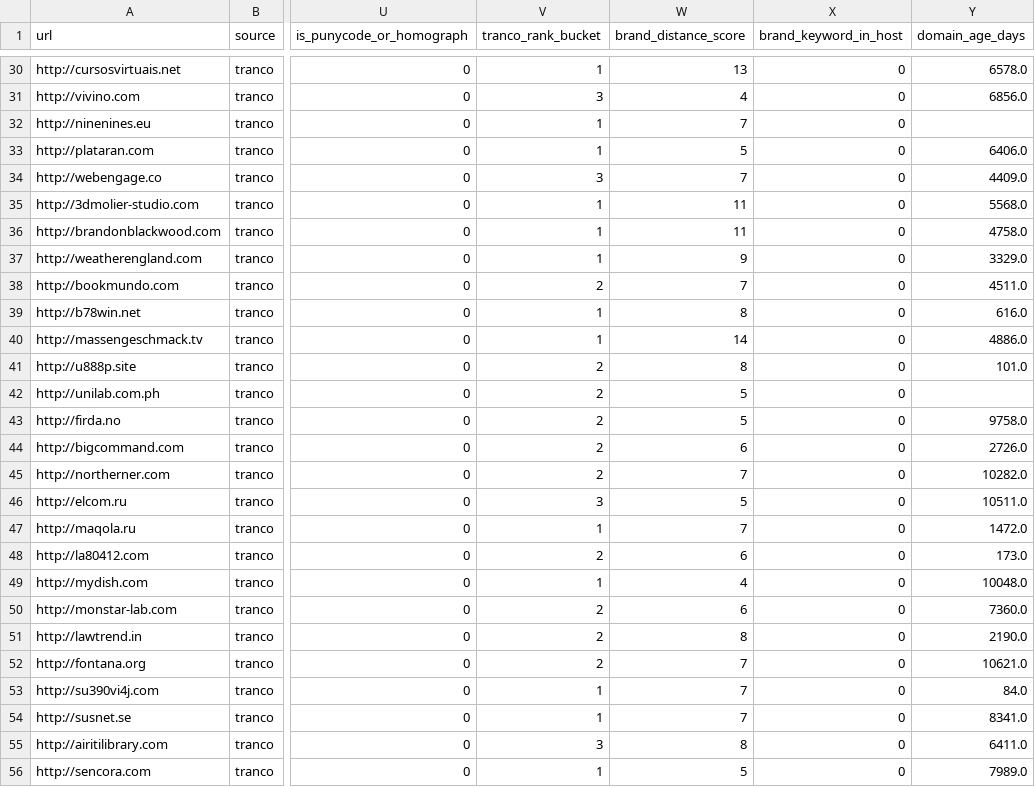
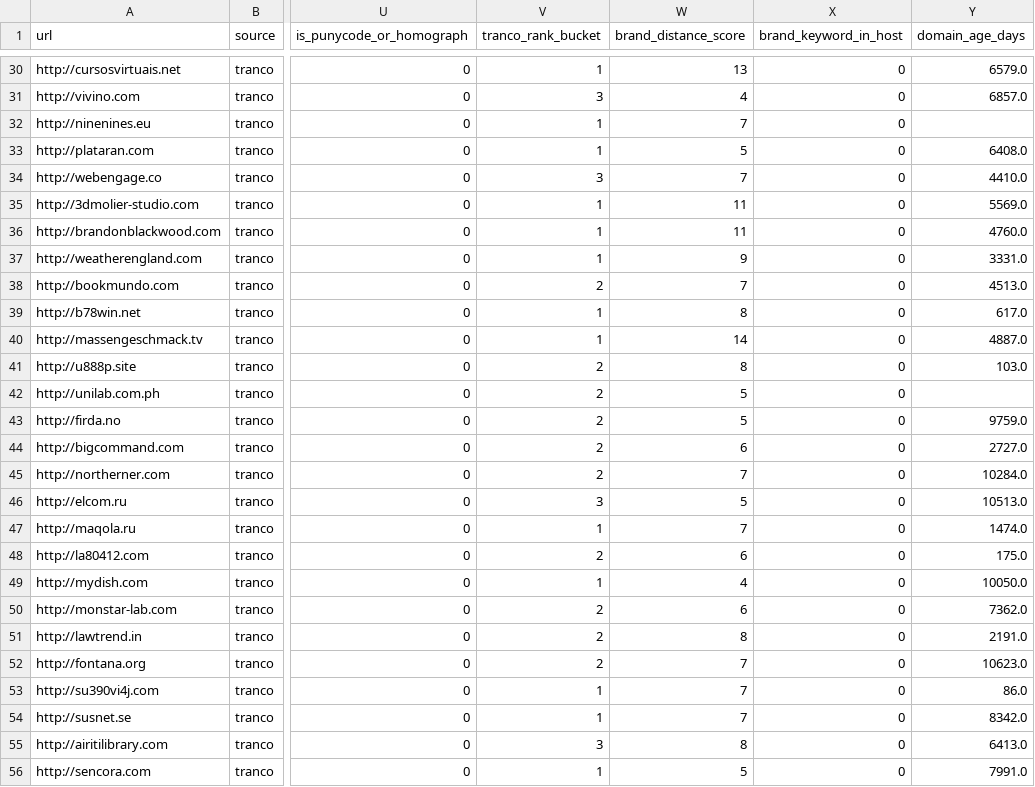
Before and after one commit to Dilshan-Fernando-01/cascade-phish-guard, a CSV file: data/processed/layer1_test_features.csv, drawn as a sheet; only a part is shown, gaps mark what is left out; the diff covers the shown part only; the diff names each change by its address in the sheet, - before the commit and + after, or states it on an @@ line.

```diff
--- a/data/processed/layer1_test_features.csv
+++ b/data/processed/layer1_test_features.csv
-Y30 (domain_age_days): 6578.0
+Y30 (domain_age_days): 6579.0
-Y31 (domain_age_days): 6856.0
+Y31 (domain_age_days): 6857.0
-Y33 (domain_age_days): 6406.0
+Y33 (domain_age_days): 6408.0
-Y34 (domain_age_days): 4409.0
+Y34 (domain_age_days): 4410.0
-Y35 (domain_age_days): 5568.0
+Y35 (domain_age_days): 5569.0
-Y36 (domain_age_days): 4758.0
+Y36 (domain_age_days): 4760.0
-Y37 (domain_age_days): 3329.0
+Y37 (domain_age_days): 3331.0
-Y38 (domain_age_days): 4511.0
+Y38 (domain_age_days): 4513.0
-Y39 (domain_age_days): 616.0
+Y39 (domain_age_days): 617.0
-Y40 (domain_age_days): 4886.0
+Y40 (domain_age_days): 4887.0
-Y41 (domain_age_days): 101.0
+Y41 (domain_age_days): 103.0
-Y43 (domain_age_days): 9758.0
+Y43 (domain_age_days): 9759.0
-Y44 (domain_age_days): 2726.0
+Y44 (domain_age_days): 2727.0
-Y45 (domain_age_days): 10282.0
+Y45 (domain_age_days): 10284.0
-Y46 (domain_age_days): 10511.0
+Y46 (domain_age_days): 10513.0
-Y47 (domain_age_days): 1472.0
+Y47 (domain_age_days): 1474.0
-Y48 (domain_age_days): 173.0
+Y48 (domain_age_days): 175.0
-Y49 (domain_age_days): 10048.0
+Y49 (domain_age_days): 10050.0
-Y50 (domain_age_days): 7360.0
+Y50 (domain_age_days): 7362.0
-Y51 (domain_age_days): 2190.0
+Y51 (domain_age_days): 2191.0
-Y52 (domain_age_days): 10621.0
+Y52 (domain_age_days): 10623.0
-Y53 (domain_age_days): 84.0
+Y53 (domain_age_days): 86.0
-Y54 (domain_age_days): 8341.0
+Y54 (domain_age_days): 8342.0
-Y55 (domain_age_days): 6411.0
+Y55 (domain_age_days): 6413.0
-Y56 (domain_age_days): 7989.0
+Y56 (domain_age_days): 7991.0
```
Also changed, not shown: 24 edited cells elsewhere in this file, data/processed/layer1_train_features.csv, data/processed/layer1_validation_features.csv, 6 other files.
